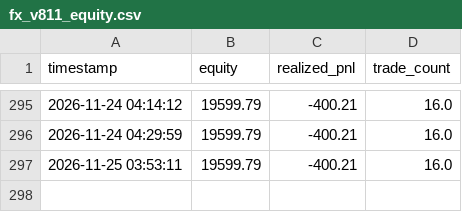
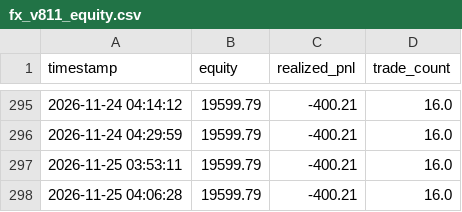
Before and after one commit to pengin01/Fx-Trade-System, a CSV file: fx_v811_equity.csv, drawn as a sheet; only a part is shown, gaps mark what is left out.

```diff
--- a/fx_v811_equity.csv
+++ b/fx_v811_equity.csv
@@ -297 +297,2 @@ timestamp,equity,realized_pnl,trade_count
 2026-11-25 03:53:11,19599.79,-400.21,16.0
+2026-11-25 04:06:28,19599.79,-400.21,16.0
```
Also changed, not shown: fx_v812_signal_diagnostics.csv, 3 other files.
